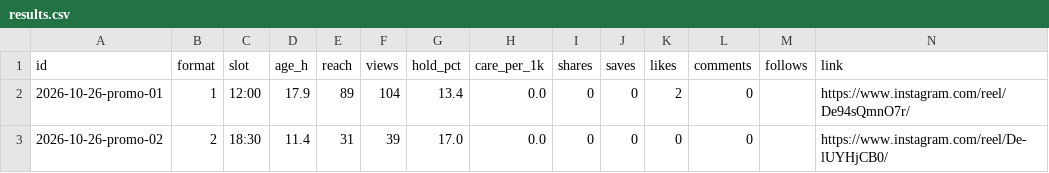
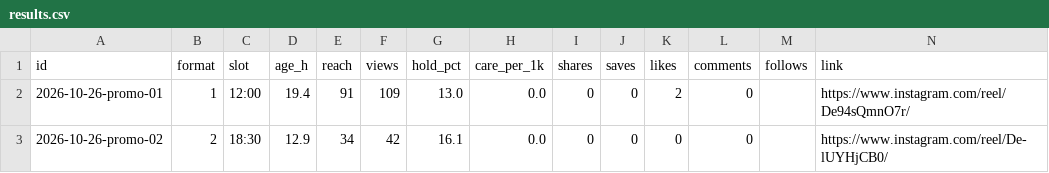
Before and after one commit to eliavsudai/offrotation-media, a CSV file: publisher/results.csv, drawn as a sheet.

```diff
--- a/publisher/results.csv
+++ b/publisher/results.csv
@@ -1,3 +1,3 @@
 id,format,slot,age_h,reach,views,hold_pct,care_per_1k,shares,saves,likes,comments,follows,link
-2026-10-26-promo-01,1,12:00,17.9,89,104,13.4,0.0,0,0,2,0,,https://www.instagram.com/reel/De94sQmnO7r/
-2026-10-26-promo-02,2,18:30,11.4,31,39,17.0,0.0,0,0,0,0,,https://www.instagram.com/reel/De-lUYHjCB0/
+2026-10-26-promo-01,1,12:00,19.4,91,109,13.0,0.0,0,0,2,0,,https://www.instagram.com/reel/De94sQmnO7r/
+2026-10-26-promo-02,2,18:30,12.9,34,42,16.1,0.0,0,0,0,0,,https://www.instagram.com/reel/De-lUYHjCB0/
```
Also changed, not shown: 4 other files.
